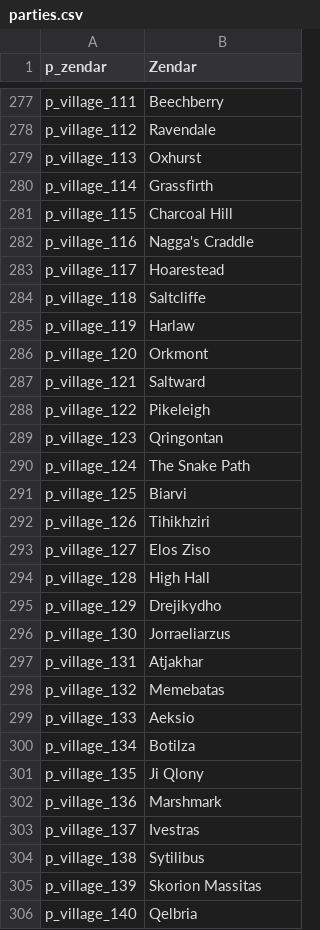
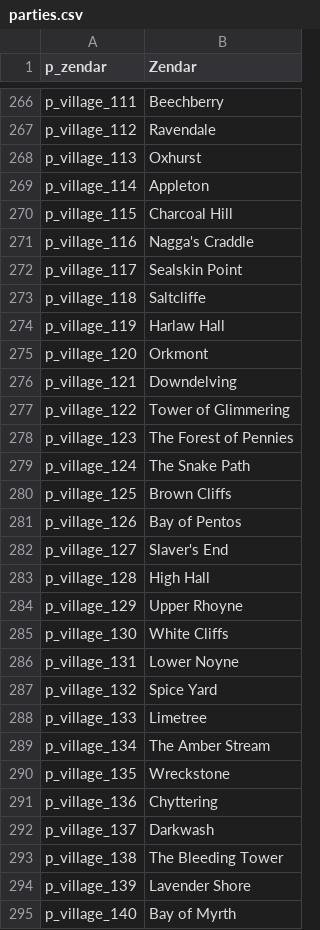
Before and after one commit to Swyter/warband-acok-l10n, a CSV file: en/parties.csv, drawn as a sheet; only a part is shown, gaps mark what is left out; the diff covers the shown part only.

```diff
--- a/en/parties.csv
+++ b/en/parties.csv
@@ -279,28 +268,28 @@ p_village_112|Ravendale
 p_village_113|Oxhurst
-p_village_114|Grassfirth
+p_village_114|Appleton
 p_village_115|Charcoal Hill
 p_village_116|Nagga's Craddle
-p_village_117|Hoarestead
+p_village_117|Sealskin Point
 p_village_118|Saltcliffe
-p_village_119|Harlaw
+p_village_119|Harlaw Hall
 p_village_120|Orkmont
-p_village_121|Saltward
-p_village_122|Pikeleigh
-p_village_123|Qringontan
+p_village_121|Downdelving
+p_village_122|Tower of Glimmering
+p_village_123|The Forest of Pennies
 p_village_124|The Snake Path
-p_village_125|Biarvi
-p_village_126|Tihikhziri
-p_village_127|Elos Ziso
+p_village_125|Brown Cliffs
+p_village_126|Bay of Pentos
+p_village_127|Slaver's End
 p_village_128|High Hall
-p_village_129|Drejikydho
-p_village_130|Jorraeliarzus
-p_village_131|Atjakhar
-p_village_132|Memebatas
-p_village_133|Aeksio
-p_village_134|Botilza
-p_village_135|Ji Qlony
-p_village_136|Marshmark
-p_village_137|Ivestras
-p_village_138|Sytilibus
-p_village_139|Skorion Massitas
-p_village_140|Qelbria
+p_village_129|Upper Rhoyne
+p_village_130|White Cliffs
+p_village_131|Lower Noyne
+p_village_132|Spice Yard
+p_village_133|Limetree
+p_village_134|The Amber Stream
+p_village_135|Wreckstone
+p_village_136|Chyttering
+p_village_137|Darkwash
+p_village_138|The Bleeding Tower
+p_village_139|Lavender Shore
+p_village_140|Bay of Myrth
```
Also changed, not shown: 9 added rows, 11 removed rows and 113 edited cells elsewhere in this file, en/dialogs.csv, en/hints.csv, 9 other files.
